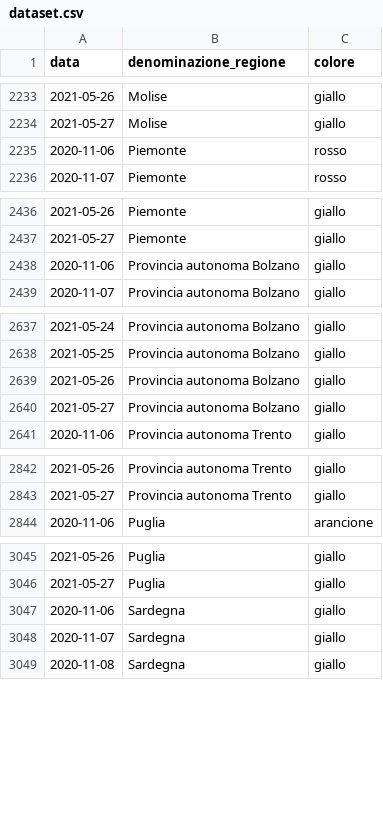
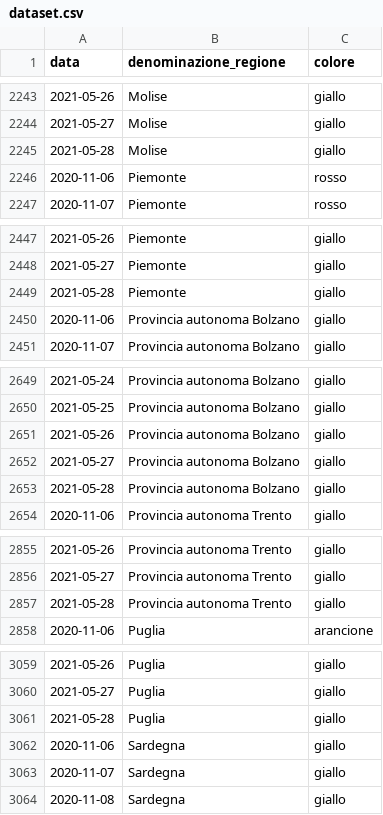
Before and after one commit to imcatta/restrizioni_regionali_covid, a CSV file: dataset.csv, drawn as a sheet; only a part is shown, gaps mark what is left out; the diff covers the shown part only.

```diff
--- a/dataset.csv
+++ b/dataset.csv
@@ -2234,2 +2244,3 @@ data,denominazione_regione,colore
 2021-05-27,Molise,giallo
+2021-05-28,Molise,giallo
 2020-11-06,Piemonte,rosso
@@ -2437,2 +2448,3 @@ data,denominazione_regione,colore
 2021-05-27,Piemonte,giallo
+2021-05-28,Piemonte,giallo
 2020-11-06,Provincia autonoma Bolzano,giallo
@@ -2640,2 +2652,3 @@ data,denominazione_regione,colore
 2021-05-27,Provincia autonoma Bolzano,giallo
+2021-05-28,Provincia autonoma Bolzano,giallo
 2020-11-06,Provincia autonoma Trento,giallo
@@ -2843,2 +2856,3 @@ data,denominazione_regione,colore
 2021-05-27,Provincia autonoma Trento,giallo
+2021-05-28,Provincia autonoma Trento,giallo
 2020-11-06,Puglia,arancione
@@ -3046,2 +3060,3 @@ data,denominazione_regione,colore
 2021-05-27,Puglia,giallo
+2021-05-28,Puglia,giallo
 2020-11-06,Sardegna,giallo
```
Also changed, not shown: 16 added rows elsewhere in this file.
